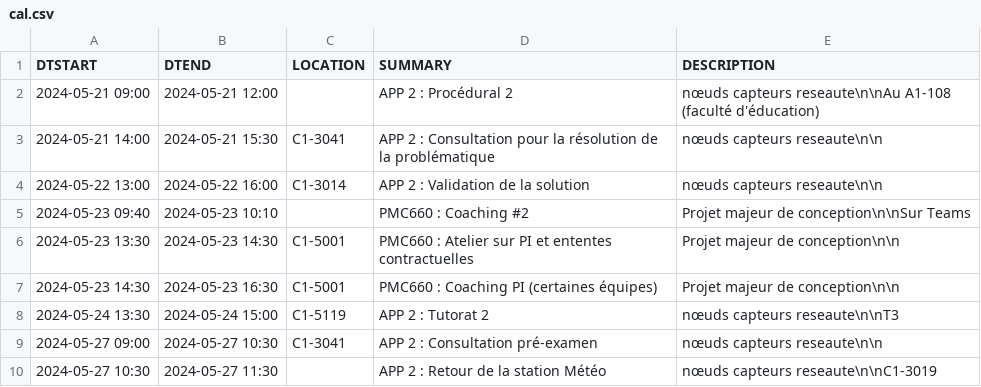
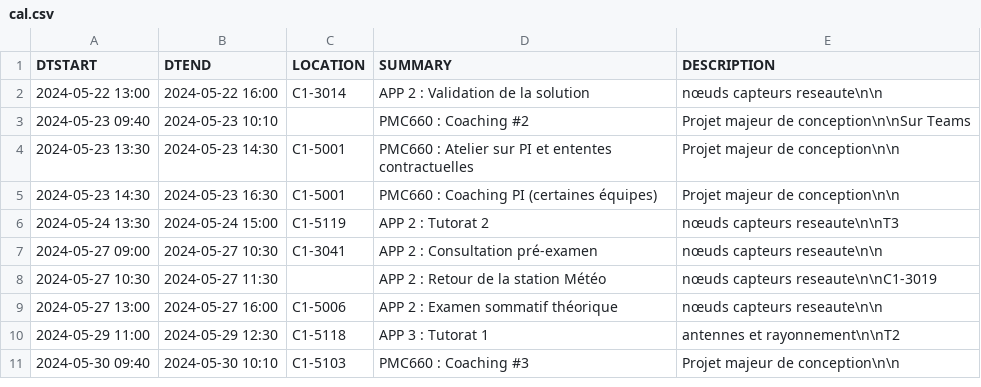
Before and after one commit to mdaoustUdeS/gegi-horarius, a CSV file: data/cal.csv, drawn as a sheet; only a part is shown; the shorter side is filled out with more unchanged rows.

```diff
--- a/data/cal.csv
+++ b/data/cal.csv
@@ -1,4 +1,2 @@
 DTSTART,DTEND,LOCATION,SUMMARY,DESCRIPTION
-2024-05-21 09:00,2024-05-21 12:00,"","APP 2 : Procédural 2","nœuds capteurs reseaute\n\nAu A1-108 (faculté d'éducation)"
-2024-05-21 14:00,2024-05-21 15:30,"C1-3041","APP 2 : Consultation pour la résolution de la problématique","nœuds capteurs reseaute\n\n"
 2024-05-22 13:00,2024-05-22 16:00,"C1-3014","APP 2 : Validation de la solution","nœuds capteurs reseaute\n\n"
```
